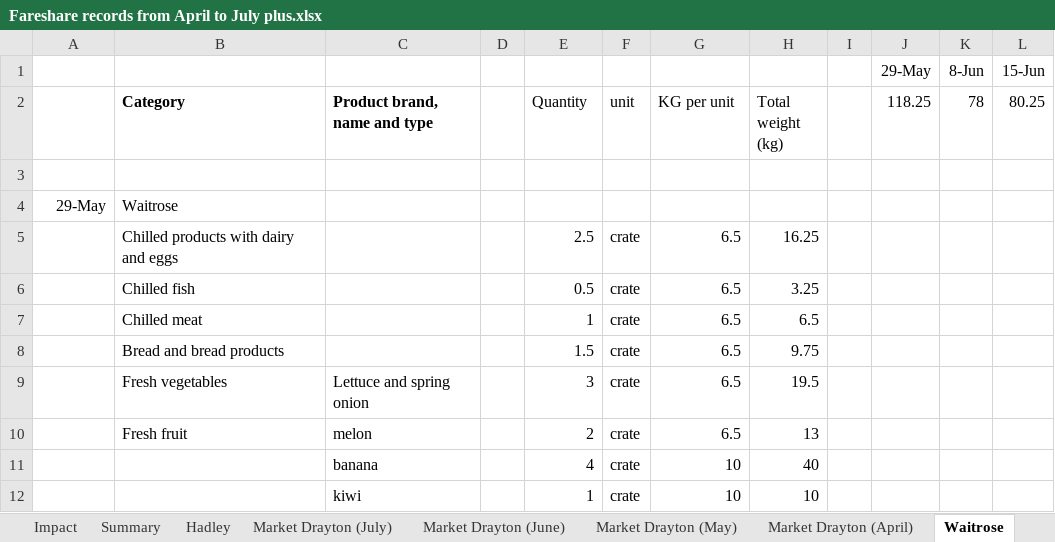
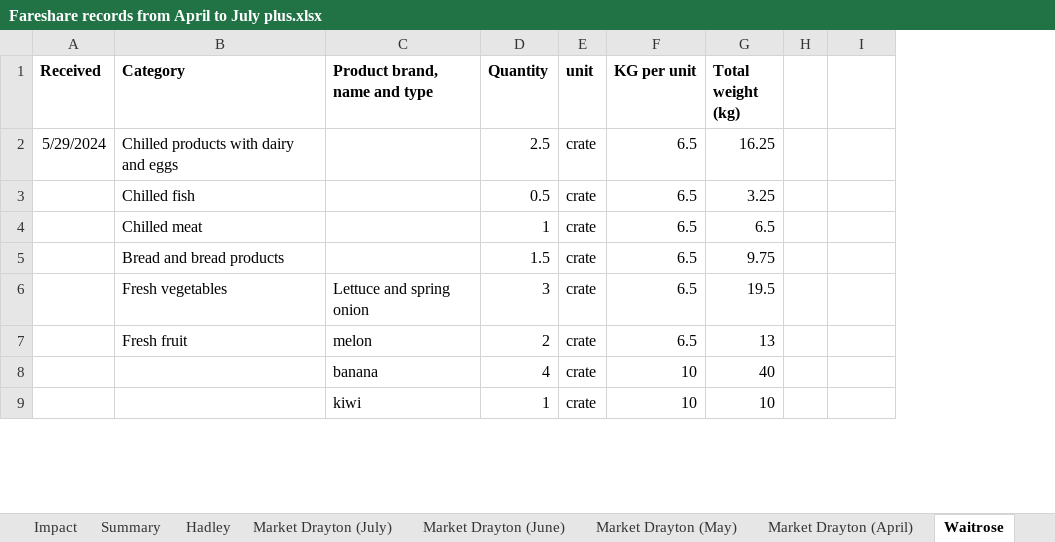
Before and after one commit to HAUCommunityFridge/James_Fareshare_Data, an Excel workbook: data/Fareshare records from April to July plus.xlsx, sheet Waitrose, drawn as a sheet; only a part is shown; values as stored, in another font and other column widths than the file's, no borders; removed rows and columns are numbered as before the commit, all else as after; the diff names each change by its address in the sheet, - before the commit and + after, or states it on an @@ line.

Commit message:
Update Fareshare records from April to July plus.xlsx

```diff
--- a/data/Fareshare records from April to July plus.xlsx (sheet Waitrose)
+++ b/data/Fareshare records from April to July plus.xlsx (sheet Waitrose)
-column D, empty
-column K (78), empty
-column L (80.25), empty
-row 1:  |  |  |  |  |  |  |  |  | 29-May | 8-Jun | 15-Jun
-A1: (empty)
+A1: Received
-D1:G1 bold: off
+D1:G1 bold: on
-I1: 118.25
+I1: (empty)
-row 3: (empty)
-row 4: 29-May | Waitrose
-A2 (Received): (empty)
+A2 (Received): 5/29/2024
```
Also changed, not shown: sheet Summary, formulas that keep their value.
